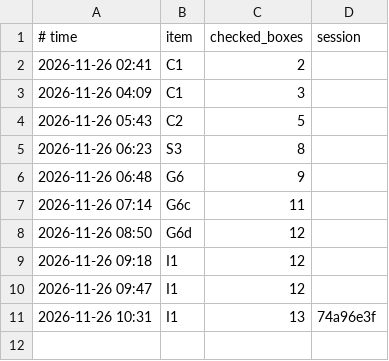
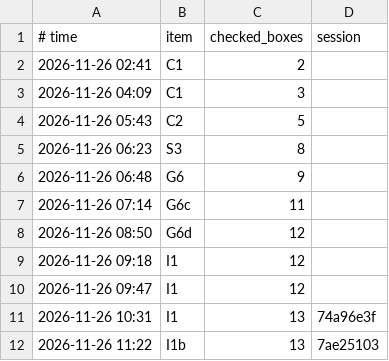
Before and after one commit to napfkuchen1/GT6PP, a TSV file: docs/analysis/LOOP.tsv, drawn as a sheet.

```diff
--- a/docs/analysis/LOOP.tsv
+++ b/docs/analysis/LOOP.tsv
@@ -11 +11,2 @@
 2026-11-26 10:31	I1	13	74a96e3f
+2026-11-26 11:22	I1b	13	7ae25103
```
Also changed, not shown: 4 other files.
